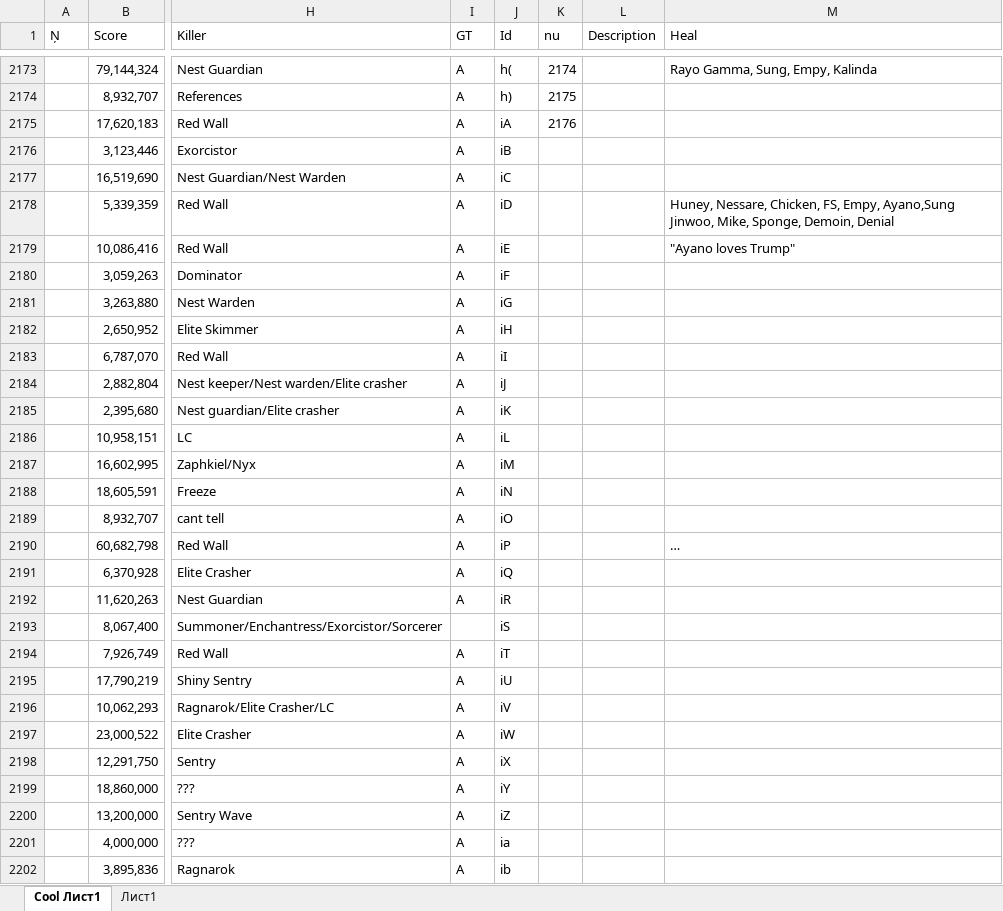
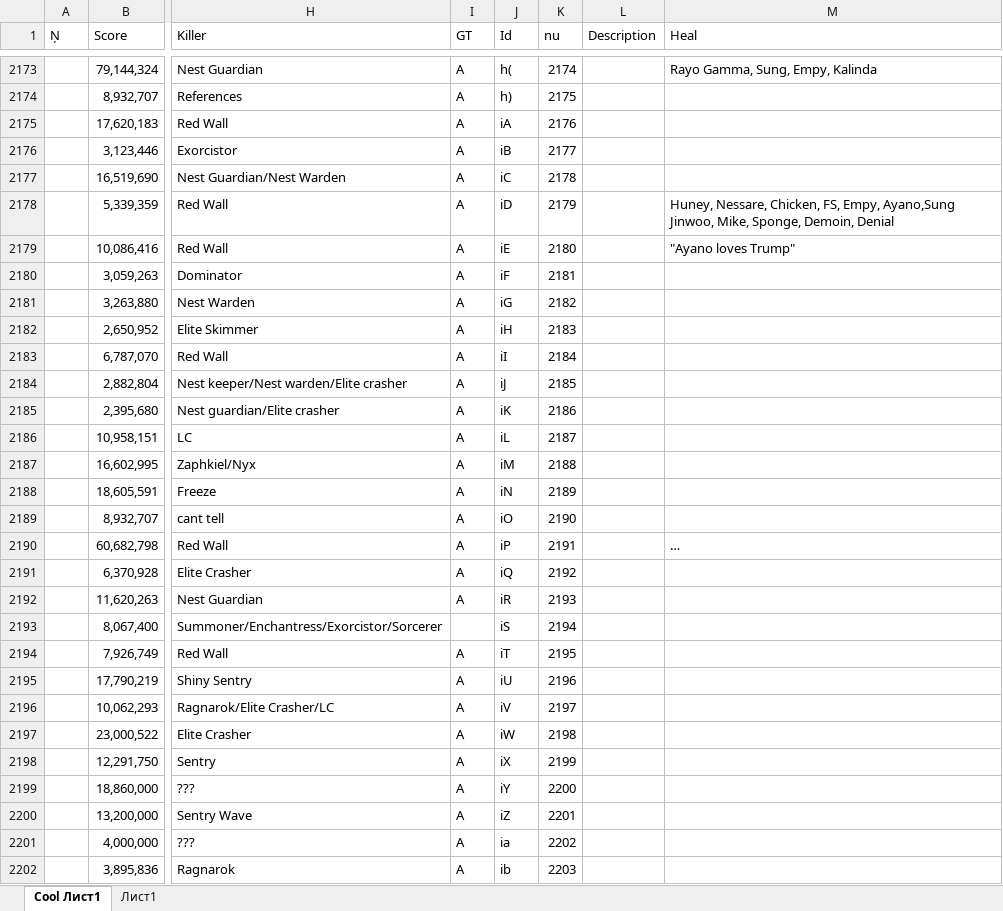
Before and after one commit to Tejmq/OlympusBot, an Excel workbook: data/Olympus.xlsx, sheet Cool Лист1, drawn as a sheet; only a part is shown, gaps mark what is left out; long unchanged cells end in …; values as stored, in another font and other column widths than the file's, no borders; the diff covers the shown part only; the diff names each change by its address in the sheet, - before the commit and + after, or states it on an @@ line.

Commit message:
Add files via upload

```diff
--- a/data/Olympus.xlsx (sheet Cool Лист1)
+++ b/data/Olympus.xlsx (sheet Cool Лист1)
-K2176 (nu): (empty)
+K2176 (nu): 2177
-K2177 (nu): (empty)
+K2177 (nu): 2178
-K2178 (nu): (empty)
+K2178 (nu): 2179
-K2179 (nu): (empty)
+K2179 (nu): 2180
-K2180 (nu): (empty)
+K2180 (nu): 2181
-K2181 (nu): (empty)
+K2181 (nu): 2182
-K2182 (nu): (empty)
+K2182 (nu): 2183
-K2183 (nu): (empty)
+K2183 (nu): 2184
-K2184 (nu): (empty)
+K2184 (nu): 2185
-K2185 (nu): (empty)
+K2185 (nu): 2186
-K2186 (nu): (empty)
+K2186 (nu): 2187
-K2187 (nu): (empty)
+K2187 (nu): 2188
-K2188 (nu): (empty)
+K2188 (nu): 2189
-K2189 (nu): (empty)
+K2189 (nu): 2190
-K2190 (nu): (empty)
+K2190 (nu): 2191
-K2191 (nu): (empty)
+K2191 (nu): 2192
-K2192 (nu): (empty)
+K2192 (nu): 2193
-K2193 (nu): (empty)
+K2193 (nu): 2194
-K2194 (nu): (empty)
+K2194 (nu): 2195
-K2195 (nu): (empty)
+K2195 (nu): 2196
-K2196 (nu): (empty)
+K2196 (nu): 2197
-K2197 (nu): (empty)
+K2197 (nu): 2198
-K2198 (nu): (empty)
+K2198 (nu): 2199
-K2199 (nu): (empty)
+K2199 (nu): 2200
-K2200 (nu): (empty)
+K2200 (nu): 2201
-K2201 (nu): (empty)
+K2201 (nu): 2202
-K2202 (nu): (empty)
+K2202 (nu): 2203
```
Also changed, not shown: 14 added rows and 24 edited cells elsewhere in this sheet.
